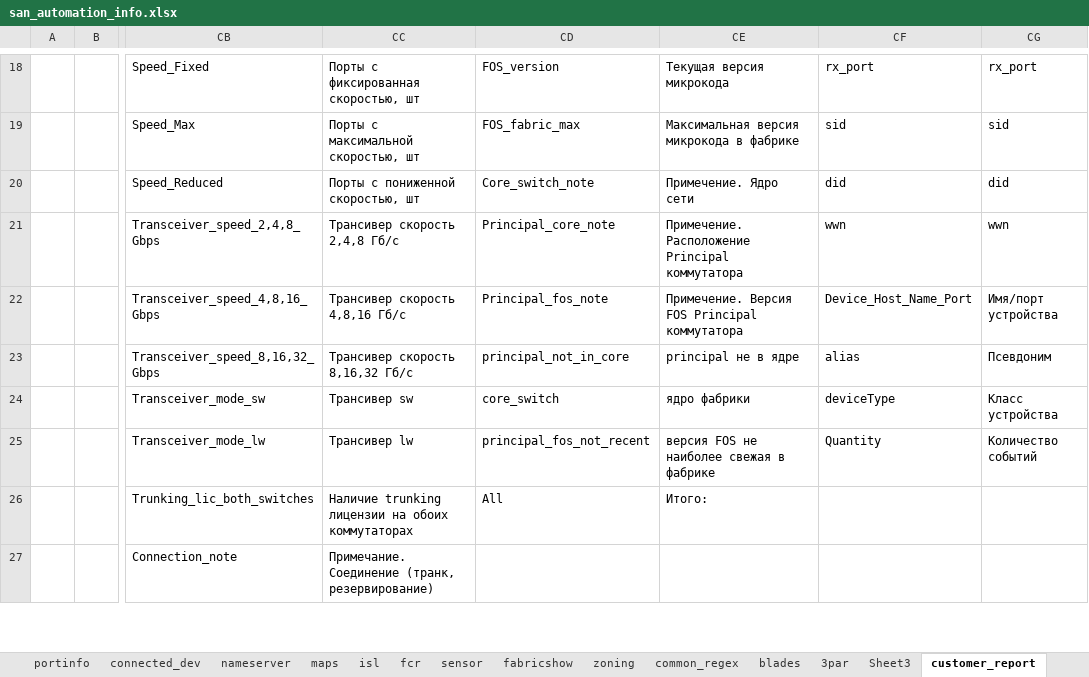
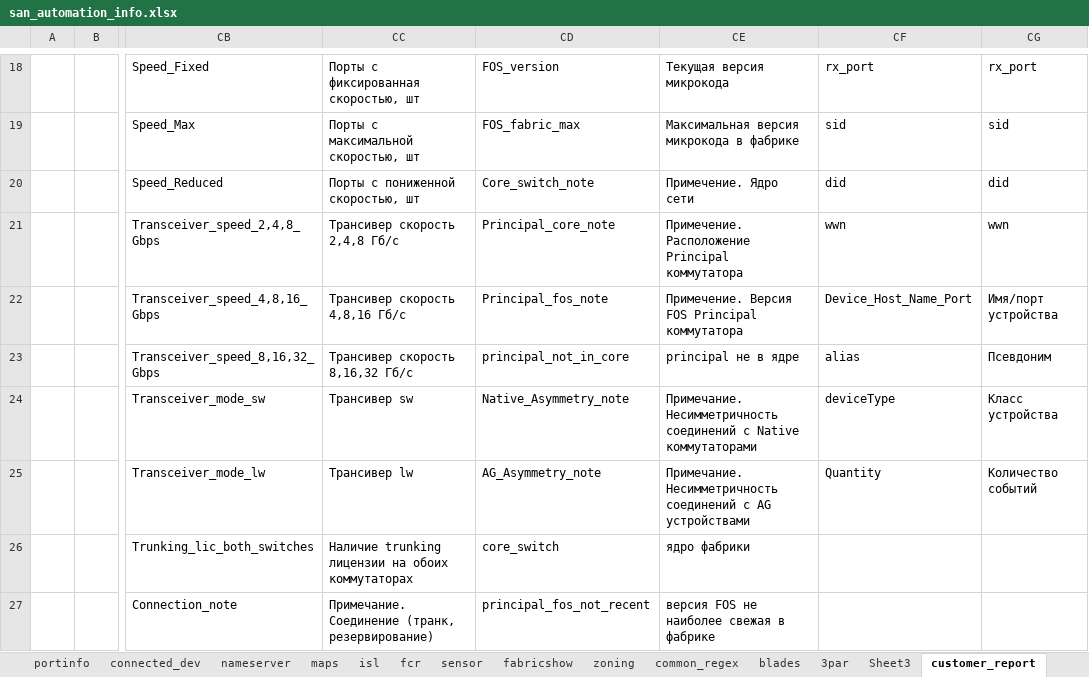
Before and after one commit to KonstantinAlxVlasenko/san_report_automation, an Excel workbook: san_automation_info.xlsx, sheet customer_report, drawn as a sheet; only a part is shown, gaps mark what is left out; values as stored, in another font and other column widths than the file's, no borders; the diff covers the shown part only; the diff names each change by its address in the sheet, - before the commit and + after, or states it on an @@ line.

Commit message:
switch connection and switch models aymmetry notes added

```diff
--- a/san_automation_info.xlsx (sheet customer_report)
+++ b/san_automation_info.xlsx (sheet customer_report)
-CD24: core_switch
+CD24: Native_Asymmetry_note
-CE24: ядро фабрики
+CE24: Примечание. Несимметричность соединений с Native коммутаторами
-CD25: principal_fos_not_recent
+CD25: AG_Asymmetry_note
-CE25: версия FOS не наиболее свежая в фабрике
+CE25: Примечание. Несимметричность соединений с AG устройствами
-CD26: All
+CD26: core_switch
-CE26: Итого:
+CE26: ядро фабрики
-CD27: (empty)
+CD27: principal_fos_not_recent
-CE27: (empty)
+CE27: версия FOS не наиболее свежая в фабрике
```
Also changed, not shown: 14 edited cells elsewhere in this sheet, report_info.xlsx, 9 other files.
